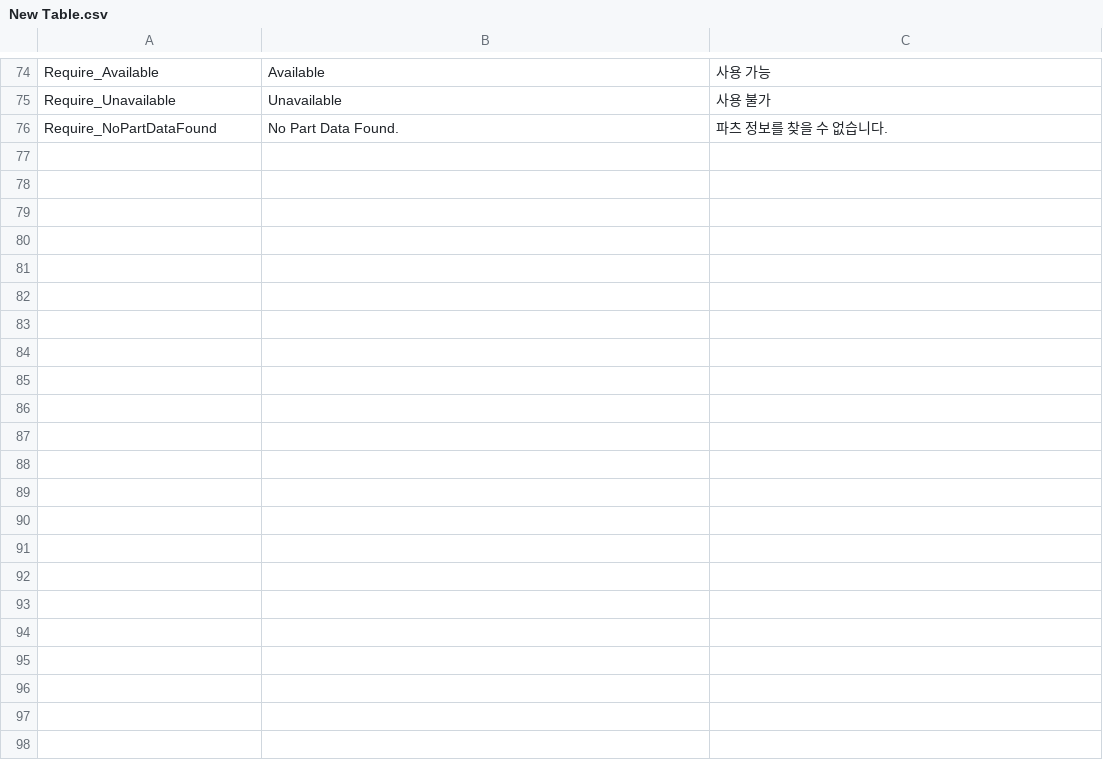
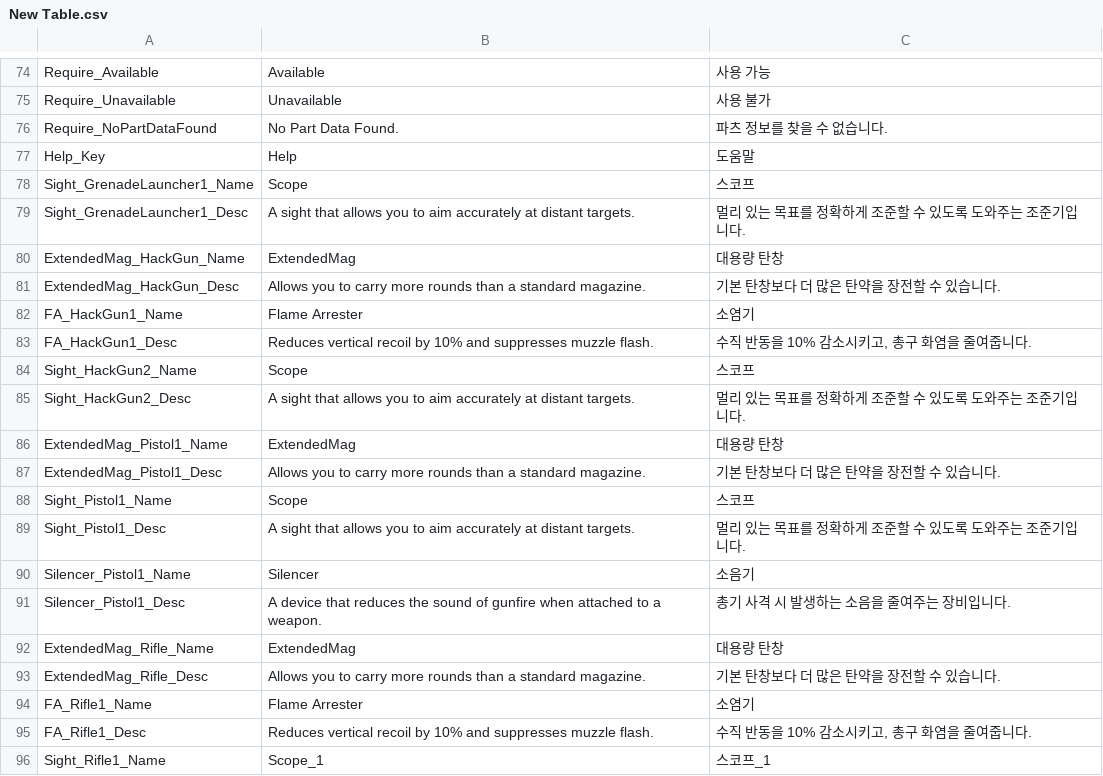
Before and after one commit to Bangeunseong/TheLastOne, a CSV file: Assets/Language/New Table.csv, drawn as a sheet; only a part is shown, gaps mark what is left out; the diff covers the shown part only; the diff names each change by its address in the sheet, - before the commit and + after, or states it on an @@ line.

Commit message:
[feat] ItemDesc

```diff
--- a/Assets/Language/New Table.csv
+++ b/Assets/Language/New Table.csv
+row 77: Help_Key | Help | 도움말
+row 78: Sight_GrenadeLauncher1_Name | Scope | 스코프
+row 79: Sight_GrenadeLauncher1_Desc | A sight that allows you to aim accurately at distant targets. | 멀리 있는 목표를 정확하게 조준할 수 있도록 도와주는 조준기입니다.
+row 80: ExtendedMag_HackGun_Name | ExtendedMag | 대용량 탄창
+row 81: ExtendedMag_HackGun_Desc | Allows you to carry more rounds than a standard magazine. | 기본 탄창보다 더 많은 탄약을 장전할 수 있습니다.
+row 82: FA_HackGun1_Name | Flame Arrester | 소염기
+row 83: FA_HackGun1_Desc | Reduces vertical recoil by 10% and suppresses muzzle flash. | 수직 반동을 10% 감소시키고, 총구 화염을 줄여줍니다.
+row 84: Sight_HackGun2_Name | Scope | 스코프
+row 85: Sight_HackGun2_Desc | A sight that allows you to aim accurately at distant targets. | 멀리 있는 목표를 정확하게 조준할 수 있도록 도와주는 조준기입니다.
+row 86: ExtendedMag_Pistol1_Name | ExtendedMag | 대용량 탄창
+row 87: ExtendedMag_Pistol1_Desc | Allows you to carry more rounds than a standard magazine. | 기본 탄창보다 더 많은 탄약을 장전할 수 있습니다.
+row 88: Sight_Pistol1_Name | Scope | 스코프
+row 89: Sight_Pistol1_Desc | A sight that allows you to aim accurately at distant targets. | 멀리 있는 목표를 정확하게 조준할 수 있도록 도와주는 조준기입니다.
+row 90: Silencer_Pistol1_Name | Silencer | 소음기
+row 91: Silencer_Pistol1_Desc | A device that reduces the sound of gunfire when attached to a weapon. | 총기 사격 시 발생하는 소음을 줄여주는 장비입니다.
+row 92: ExtendedMag_Rifle_Name | ExtendedMag | 대용량 탄창
+row 93: ExtendedMag_Rifle_Desc | Allows you to carry more rounds than a standard magazine. | 기본 탄창보다 더 많은 탄약을 장전할 수 있습니다.
+row 94: FA_Rifle1_Name | Flame Arrester | 소염기
+row 95: FA_Rifle1_Desc | Reduces vertical recoil by 10% and suppresses muzzle flash. | 수직 반동을 10% 감소시키고, 총구 화염을 줄여줍니다.
+row 96: Sight_Rifle1_Name | Scope_1 | 스코프_1
```
Also changed, not shown: 17 added rows elsewhere in this file, 20 other files.
